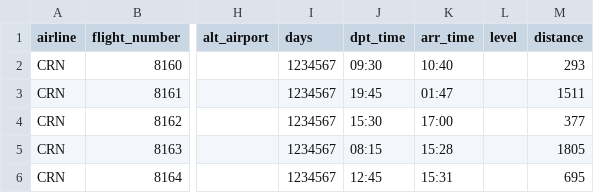
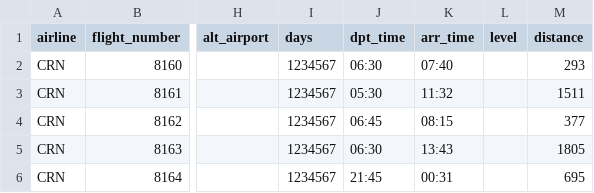
Before and after one commit to aerocaribbeanva/phpvms-utilities, a CSV file: flights-generator/TOURS/DNAT/DS_Tour_DNAT_Legs.csv, drawn as a sheet; only a part is shown, gaps mark what is left out; the diff names each change by its address in the sheet, - before the commit and + after, or states it on an @@ line.

```diff
--- a/flights-generator/TOURS/DNAT/DS_Tour_DNAT_Legs.csv
+++ b/flights-generator/TOURS/DNAT/DS_Tour_DNAT_Legs.csv
-J2 (dpt_time): 09:30
+J2 (dpt_time): 06:30
-K2 (arr_time): 10:40
+K2 (arr_time): 07:40
-J3 (dpt_time): 19:45
+J3 (dpt_time): 05:30
-K3 (arr_time): 01:47
+K3 (arr_time): 11:32
-J4 (dpt_time): 15:30
+J4 (dpt_time): 06:45
-K4 (arr_time): 17:00
+K4 (arr_time): 08:15
-J5 (dpt_time): 08:15
+J5 (dpt_time): 06:30
-K5 (arr_time): 15:28
+K5 (arr_time): 13:43
-J6 (dpt_time): 12:45
+J6 (dpt_time): 21:45
-K6 (arr_time): 15:31
+K6 (arr_time): 00:31
```
Also changed, not shown: 1 other file.
